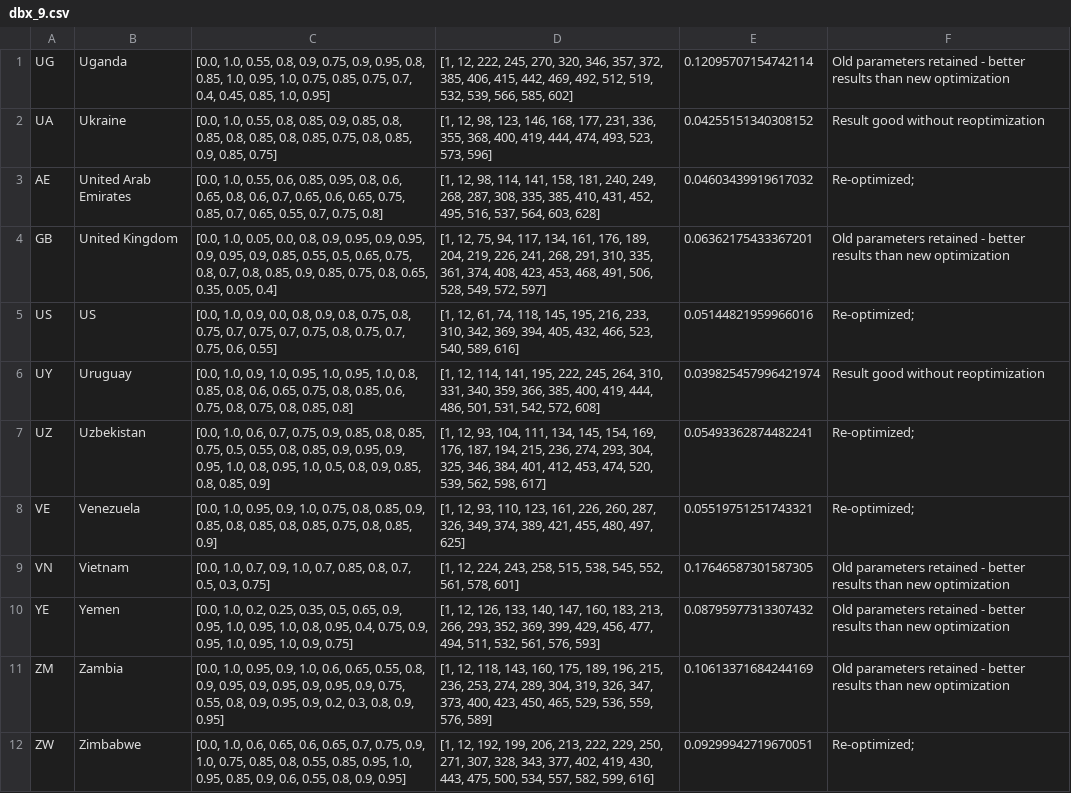
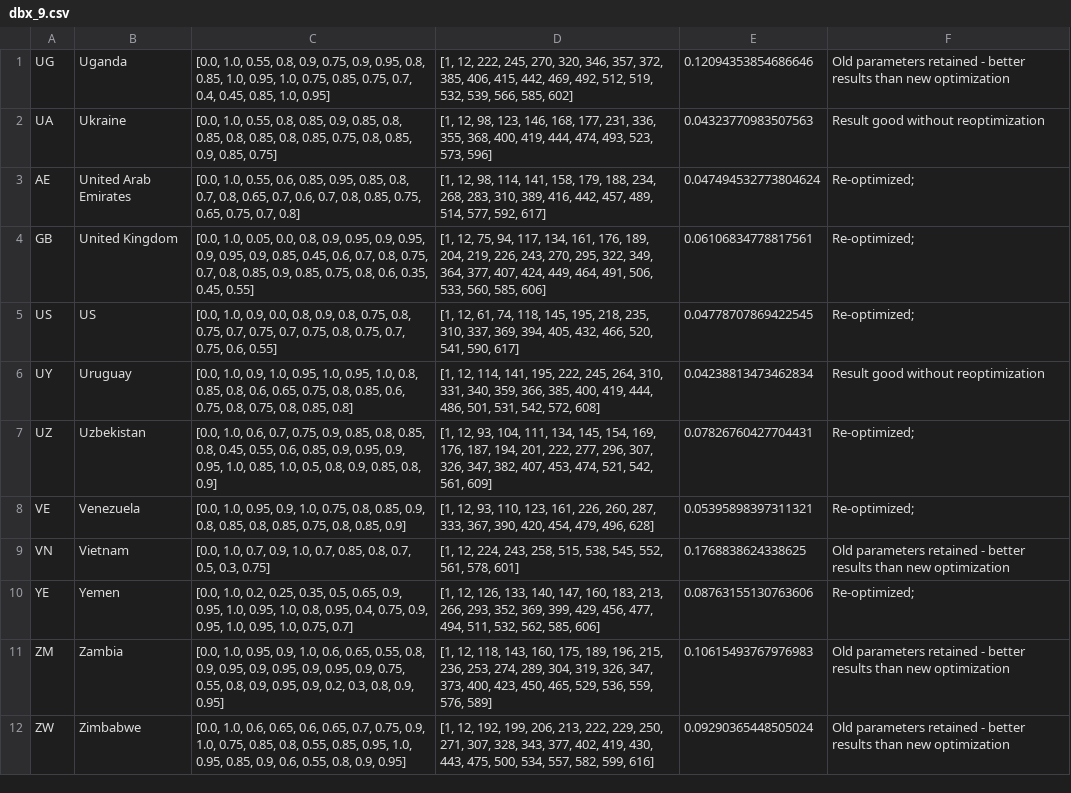
Before and after one commit to BlueBrain/covid-19-find, a CSV file: api/covid19find/simulation/results/dbx_9.csv, drawn as a sheet; the diff names each change by its address in the sheet, - before the commit and + after, or states it on an @@ line.

```diff
--- a/api/covid19find/simulation/results/dbx_9.csv
+++ b/api/covid19find/simulation/results/dbx_9.csv
-E1: 0.12095707154742114
+E1: 0.12094353854686646
-E2: 0.04255151340308152
+E2: 0.04323770983507563
-C3: …0.85, 0.95, 0.8, 0.6, 0.65, 0.8, 0.6, 0.7, 0.65, 0.6, 0.65, 0.75, 0.85, 0.7, 0.65, 0.55, 0.7, 0.75, 0.8]
+C3: …0.85, 0.95, 0.85, 0.8, 0.7, 0.8, 0.65, 0.7, 0.6, 0.7, 0.8, 0.85, 0.75, 0.65, 0.75, 0.7, 0.8]
-D3: …141, 158, 181, 240, 249, 268, 287, 308, 335, 385, 410, 431, 452, 495, 516, 537, 564, 603, 628]
+D3: …141, 158, 179, 188, 234, 268, 283, 310, 389, 416, 442, 457, 489, 514, 577, 592, 617]
-E3: 0.04603439919617032
+E3: 0.047494532773804624
-C4: …0.9, 0.85, 0.55, 0.5, 0.65, 0.75, 0.8, 0.7, 0.8, 0.85, 0.9, 0.85, 0.75, 0.8, 0.65, 0.35, 0.05, 0.4]
+C4: …0.9, 0.85, 0.45, 0.6, 0.7, 0.8, 0.75, 0.7, 0.8, 0.85, 0.9, 0.85, 0.75, 0.8, 0.6, 0.35, 0.45, 0.55]
-D4: …219, 226, 241, 268, 291, 310, 335, 361, 374, 408, 423, 453, 468, 491, 506, 528, 549, 572, 597]
+D4: …219, 226, 243, 270, 295, 322, 349, 364, 377, 407, 424, 449, 464, 491, 506, 533, 560, 585, 606]
-E4: 0.06362175433367201
+E4: 0.06106834778817561
-F4: Old parameters retained - better results than new optimization
+F4: Re-optimized;
-D5: …145, 195, 216, 233, 310, 342, 369, 394, 405, 432, 466, 523, 540, 589, 616]
+D5: …145, 195, 218, 235, 310, 337, 369, 394, 405, 432, 466, 520, 541, 590, 617]
-E5: 0.05144821959966016
+E5: 0.04778707869422545
-E6: 0.039825457996421974
+E6: 0.04238813473462834
-C7: …0.8, 0.85, 0.75, 0.5, 0.55, 0.8, 0.85, 0.9, 0.95, 0.9, 0.95, 1.0, 0.8, 0.95, 1.0, 0.5, 0.8, 0.9, 0.85, 0.8, 0.85, 0.9]
+C7: …0.8, 0.85, 0.8, 0.45, 0.55, 0.6, 0.85, 0.9, 0.95, 0.9, 0.95, 1.0, 0.85, 1.0, 0.5, 0.8, 0.9, 0.85, 0.8, 0.9]
-D7: …187, 194, 215, 236, 274, 293, 304, 325, 346, 384, 401, 412, 453, 474, 520, 539, 562, 598, 617]
+D7: …187, 194, 201, 222, 277, 296, 307, 326, 347, 382, 407, 453, 474, 521, 542, 561, 609]
-E7: 0.05493362874482241
+E7: 0.07826760427704431
-C8: …0.85, 0.9, 0.85, 0.8, 0.85,…
+C8: …0.85, 0.9, 0.8, 0.85,…
-D8: …260, 287, 326, 349, 374, 389, 421, 455, 480, 497, 625]
+D8: …260, 287, 333, 367, 390, 420, 454, 479, 496, 628]
-E8: 0.05519751251743321
+E8: 0.05395898397311321
-E9: 0.17646587301587305
+E9: 0.1768838624338625
-C10: …0.95, 1.0, 0.9, 0.75]
+C10: …0.95, 1.0, 0.75, 0.7]
-D10: …511, 532, 561, 576, 593]
+D10: …511, 532, 562, 585, 606]
-E10: 0.08795977313307432
+E10: 0.08763155130763606
-F10: Old parameters retained - better results than new optimization
+F10: Re-optimized;
-E11: 0.10613371684244169
+E11: 0.10615493767976983
-E12: 0.09299942719670051
+E12: 0.09290365448505024
-F12: Re-optimized;
+F12: Old parameters retained - better results than new optimization
```
Also changed, not shown: api/covid19find/simulation/db1.csv, api/covid19find/simulation/results/dbx_0long.csv, 22 other files.
